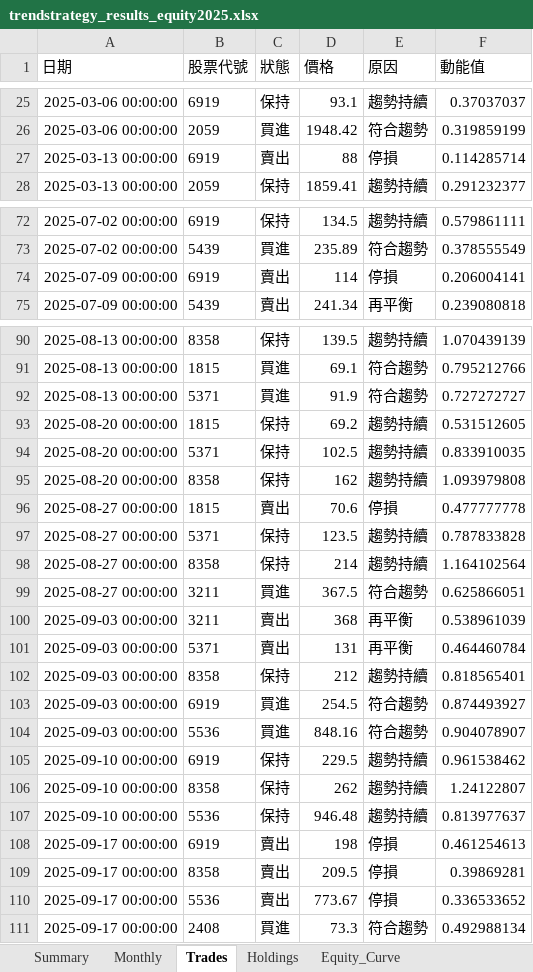
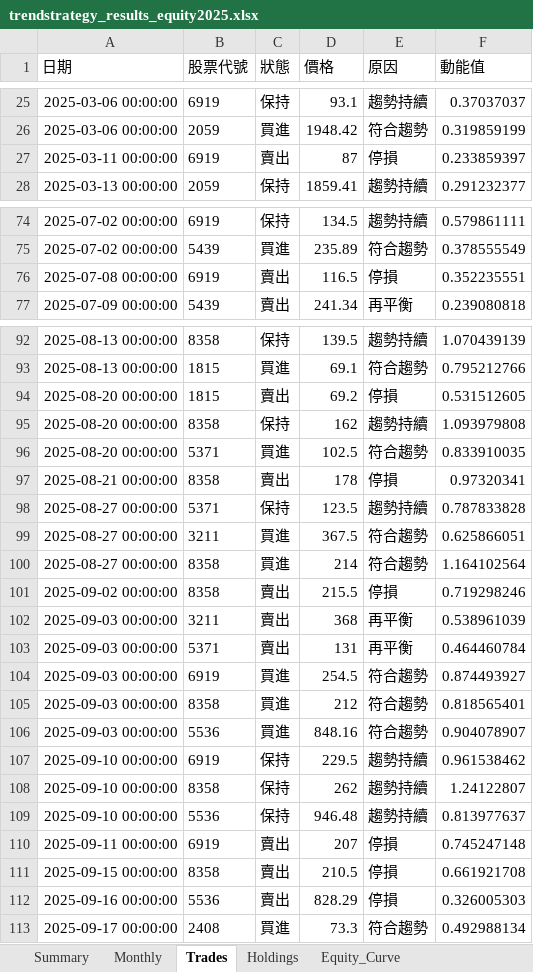
Before and after one commit to lij1017-cmd/main, an Excel workbook: trendstrategy_results_equity2025.xlsx, sheet Trades, drawn as a sheet; only a part is shown, gaps mark what is left out; values as stored, in another font and other column widths than the file's, no borders; removed rows and columns are numbered as before the commit, all else as after; the diff covers the shown part only; the diff names each change by its address in the sheet, - before the commit and + after, or states it on an @@ line.

```diff
--- a/trendstrategy_results_equity2025.xlsx (sheet Trades)
+++ b/trendstrategy_results_equity2025.xlsx (sheet Trades)
-A27 (日期): 2025-03-13 00:00:00
+A27 (日期): 2025-03-11 00:00:00
-D27 (價格): 88
+D27 (價格): 87
-F27 (動能值): 0.114285714
+F27 (動能值): 0.233859397
-A76 (日期): 2025-07-09 00:00:00
+A76 (日期): 2025-07-08 00:00:00
-D76 (價格): 114
+D76 (價格): 116.5
-F76 (動能值): 0.206004141
+F76 (動能值): 0.352235551
-row 92: 2025-08-13 00:00:00 | 5371 | 買進 | 91.9 | 符合趨勢 | 0.727272727
-C94 (狀態): 保持
+C94 (狀態): 賣出
-E94 (原因): 趨勢持續
+E94 (原因): 停損
-row 94: 2025-08-20 00:00:00 | 5371 | 保持 | 102.5 | 趨勢持續 | 0.833910035
-row 96: 2025-08-27 00:00:00 | 1815 | 賣出 | 70.6 | 停損 | 0.477777778
+row 96: 2025-08-20 00:00:00 | 5371 | 買進 | 102.5 | 符合趨勢 | 0.833910035
+row 97: 2025-08-21 00:00:00 | 8358 | 賣出 | 178 | 停損 | 0.97320341
-row 98: 2025-08-27 00:00:00 | 8358 | 保持 | 214 | 趨勢持續 | 1.164102564
+row 100: 2025-08-27 00:00:00 | 8358 | 買進 | 214 | 符合趨勢 | 1.164102564
+row 101: 2025-09-02 00:00:00 | 8358 | 賣出 | 215.5 | 停損 | 0.719298246
-row 102: 2025-09-03 00:00:00 | 8358 | 保持 | 212 | 趨勢持續 | 0.818565401
+row 105: 2025-09-03 00:00:00 | 8358 | 買進 | 212 | 符合趨勢 | 0.818565401
-A110 (日期): 2025-09-17 00:00:00
+A110 (日期): 2025-09-11 00:00:00
-D110 (價格): 198
+D110 (價格): 207
-F110 (動能值): 0.461254613
+F110 (動能值): 0.745247148
-A111 (日期): 2025-09-17 00:00:00
+A111 (日期): 2025-09-15 00:00:00
-D111 (價格): 209.5
+D111 (價格): 210.5
-F111 (動能值): 0.39869281
+F111 (動能值): 0.661921708
-A112 (日期): 2025-09-17 00:00:00
+A112 (日期): 2025-09-16 00:00:00
-D112 (價格): 773.67
+D112 (價格): 828.29
-F112 (動能值): 0.336533652
+F112 (動能值): 0.326005303
```
Also changed, not shown: 13 added rows, 7 removed rows and 31 edited cells elsewhere in this sheet, sheet Holdings, sheet Equity_Curve, sheet Monthly, sheet Summary, 2 other files.
